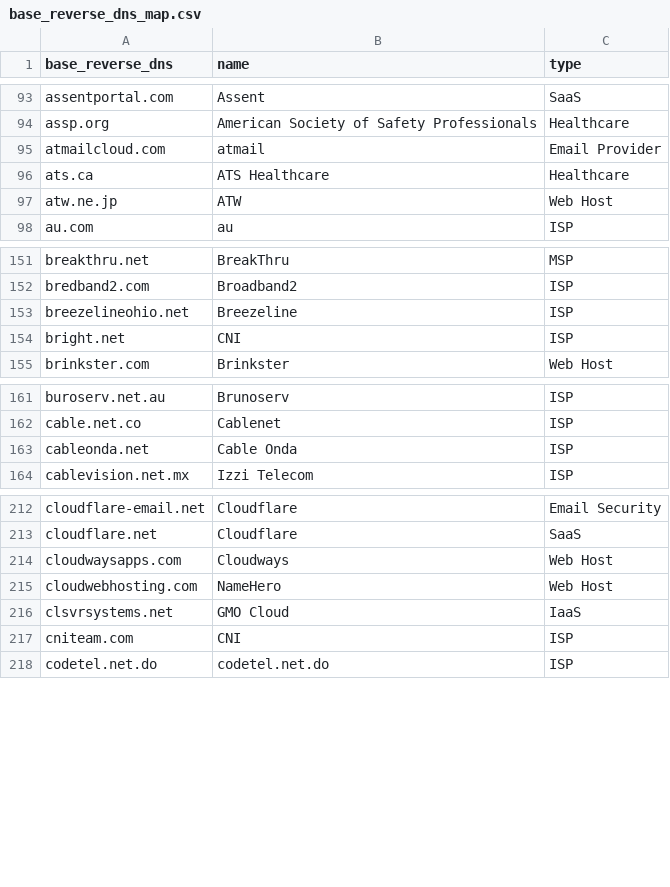
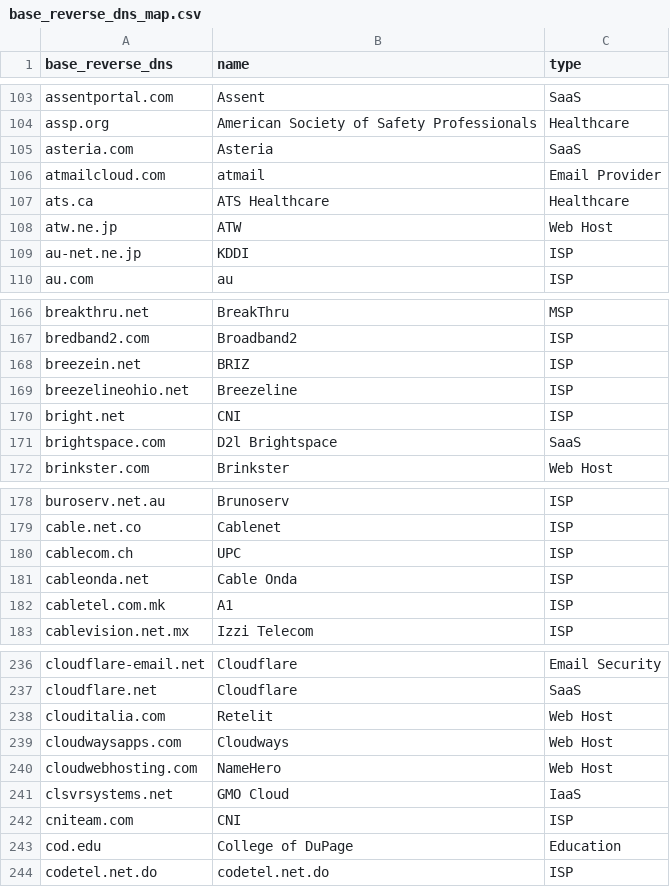
Before and after one commit to AyazP/parsedmarc-gui, a CSV file: parsedmarc/resources/maps/base_reverse_dns_map.csv, drawn as a sheet; only a part is shown, gaps mark what is left out; the diff covers the shown part only.

```diff
--- a/parsedmarc/resources/maps/base_reverse_dns_map.csv
+++ b/parsedmarc/resources/maps/base_reverse_dns_map.csv
@@ -94,2 +104,3 @@ assentportal.com,Assent,SaaS
 assp.org,American Society of Safety Professionals,Healthcare
+asteria.com,Asteria,SaaS
 atmailcloud.com,atmail,Email Provider
@@ -97,2 +108,3 @@ ats.ca,ATS Healthcare,Healthcare
 atw.ne.jp,ATW,Web Host
+au-net.ne.jp,KDDI,ISP
 au.com,au,ISP
@@ -152,4 +167,6 @@ breakthru.net,BreakThru,MSP
 bredband2.com,Broadband2,ISP
+breezein.net,BRIZ,ISP
 breezelineohio.net,Breezeline,ISP
 bright.net,CNI,ISP
+brightspace.com,D2l Brightspace,SaaS
 brinkster.com,Brinkster,Web Host
@@ -162,3 +179,5 @@ buroserv.net.au,Brunoserv,ISP
 cable.net.co,Cablenet,ISP
+cablecom.ch,UPC,ISP
 cableonda.net,Cable Onda,ISP
+cabletel.com.mk,A1,ISP
 cablevision.net.mx,Izzi Telecom,ISP
@@ -213,2 +237,3 @@ cloudflare-email.net,Cloudflare,Email Security
 cloudflare.net,Cloudflare,SaaS
+clouditalia.com,Retelit,Web Host
 cloudwaysapps.com,Cloudways,Web Host
@@ -217,2 +242,3 @@ clsvrsystems.net,GMO Cloud,IaaS
 cniteam.com,CNI,ISP
+cod.edu,College of DuPage,Education
 codetel.net.do,codetel.net.do,ISP
```
Also changed, not shown: 47 added rows elsewhere in this file, 4 other files.
